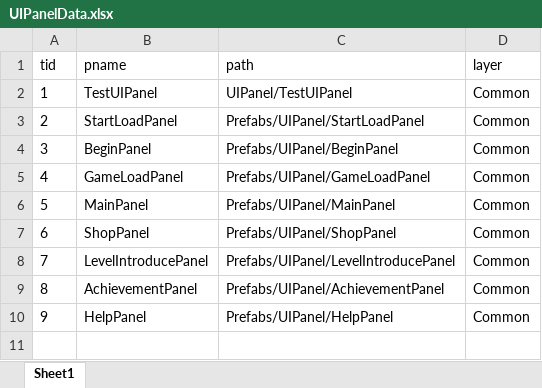
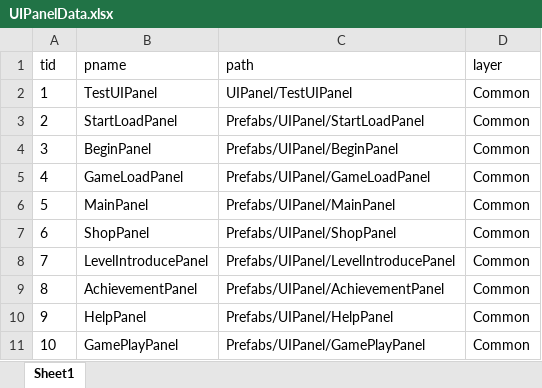
Before and after one commit to takararei/MyUnityGame, an Excel workbook: Excel/UIPanelData.xlsx, sheet Sheet1, drawn as a sheet; values as stored, in another font and other column widths than the file's, no borders; the diff names each change by its address in the sheet, - before the commit and + after, or states it on an @@ line.

```diff
--- a/Excel/UIPanelData.xlsx (sheet Sheet1)
+++ b/Excel/UIPanelData.xlsx (sheet Sheet1)
+row 11: 10 | GamePlayPanel | Prefabs/UIPanel/GamePlayPanel | Common
```
Also changed, not shown: 30 other files.
